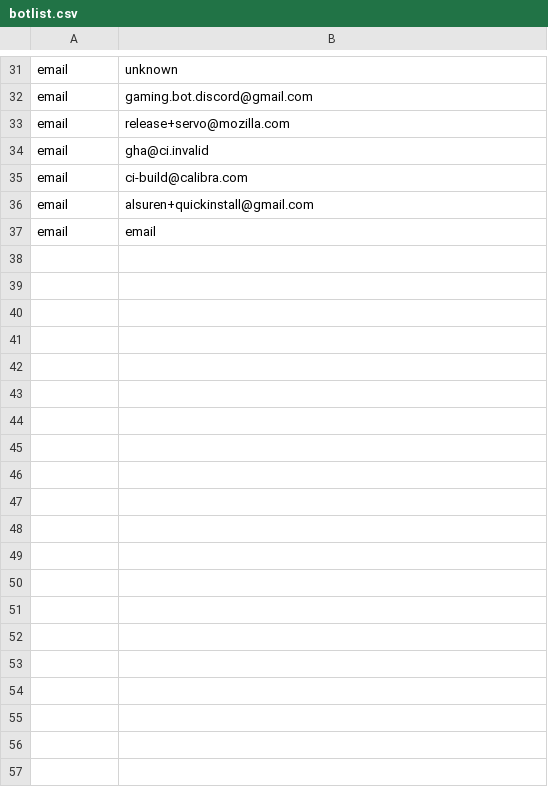
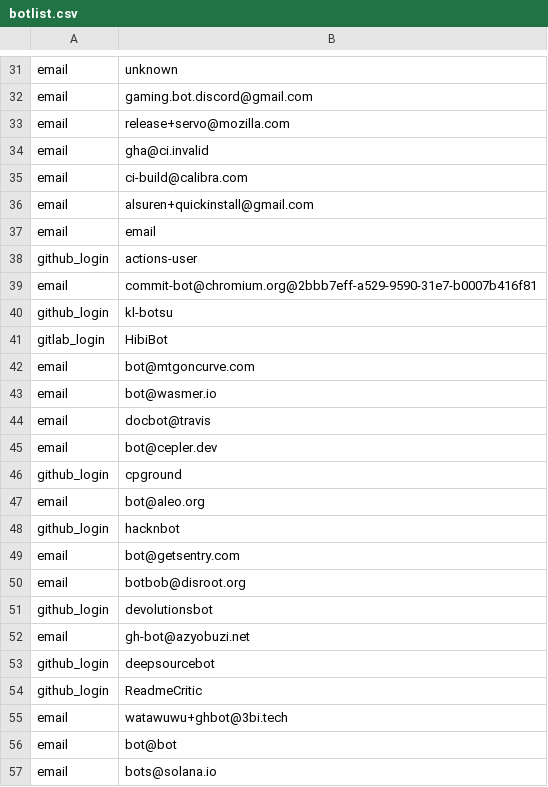
Before and after one commit to wschuell/repodepo, a CSV file: repo_tools/data/botlist.csv, drawn as a sheet; only a part is shown, gaps mark what is left out; the diff covers the shown part only.

Commit message:
added some bots

```diff
--- a/repo_tools/data/botlist.csv
+++ b/repo_tools/data/botlist.csv
@@ -37 +37,21 @@ email,alsuren+quickinstall@gmail.com
 email,email
+"github_login","actions-user"
+"email","commit-bot@chromium.org@2bbb7eff-a529-9590-31e7-b0007b416f81"
+"github_login","kl-botsu"
+"gitlab_login","HibiBot"
+"email","bot@mtgoncurve.com"
+"email","bot@wasmer.io"
+"email","docbot@travis"
+"email","bot@cepler.dev"
+"github_login","cpground"
+"email","bot@aleo.org"
+"github_login","hacknbot"
+"email","bot@getsentry.com"
+"email","botbob@disroot.org"
+"github_login","devolutionsbot"
+"email","gh-bot@azyobuzi.net"
+"github_login","deepsourcebot"
+"github_login","ReadmeCritic"
+"email","watawuwu+ghbot@3bi.tech"
+"email","bot@bot"
+"email","bots@solana.io"
```
Also changed, not shown: 17 added rows elsewhere in this file.
